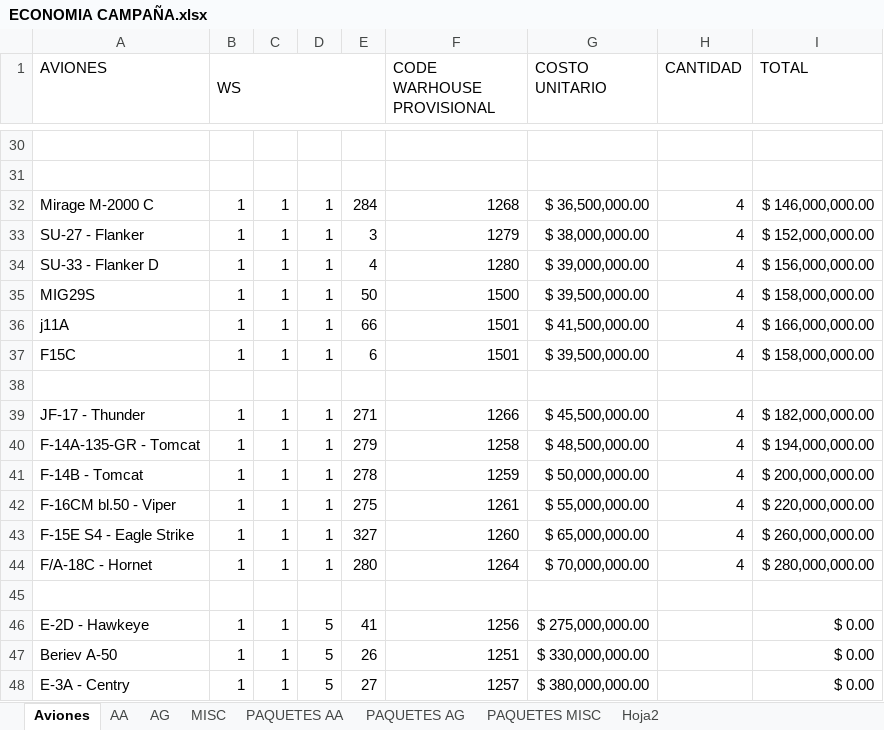
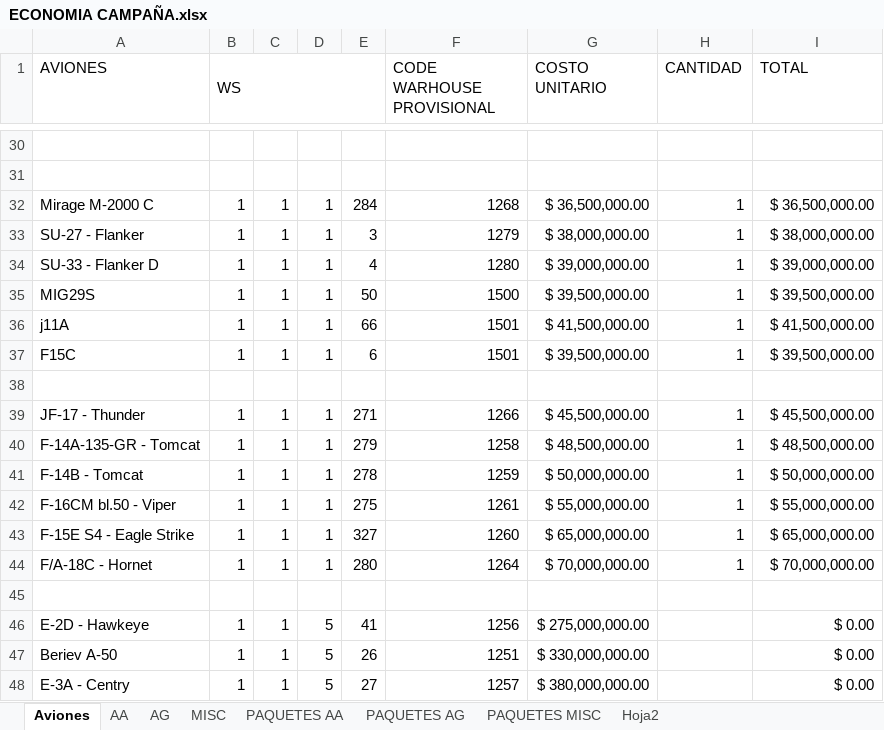
Before and after one commit to EXILIADOS-LATAM/EX-MISSIONS, an Excel workbook: MISSIONS/CAMPAÑA/DOCS/ECONOMIA CAMPAÑA.xlsx, sheet Aviones, drawn as a sheet; only a part is shown, gaps mark what is left out; values as stored, in another font and other column widths than the file's, no cell formats; the diff covers the shown part only; the diff names each change by its address in the sheet, - before the commit and + after, or states it on an @@ line.

```diff
--- a/MISSIONS/CAMPAÑA/DOCS/ECONOMIA CAMPAÑA.xlsx (sheet Aviones)
+++ b/MISSIONS/CAMPAÑA/DOCS/ECONOMIA CAMPAÑA.xlsx (sheet Aviones)
-H32:H37 (CANTIDAD): 4
+H32:H37 (CANTIDAD): 1
-I32 (TOTAL): $ 146,000,000.00
+I32 (TOTAL): $ 36,500,000.00
-I33 (TOTAL): $ 152,000,000.00
+I33 (TOTAL): $ 38,000,000.00
-I34 (TOTAL): $ 156,000,000.00
+I34 (TOTAL): $ 39,000,000.00
-I35 (TOTAL): $ 158,000,000.00
+I35 (TOTAL): $ 39,500,000.00
-I36 (TOTAL): $ 166,000,000.00
+I36 (TOTAL): $ 41,500,000.00
-I37 (TOTAL): $ 158,000,000.00
+I37 (TOTAL): $ 39,500,000.00
-H39:H44 (CANTIDAD): 4
+H39:H44 (CANTIDAD): 1
-I39 (TOTAL): $ 182,000,000.00
+I39 (TOTAL): $ 45,500,000.00
-I40 (TOTAL): $ 194,000,000.00
+I40 (TOTAL): $ 48,500,000.00
-I41 (TOTAL): $ 200,000,000.00
+I41 (TOTAL): $ 50,000,000.00
-I42 (TOTAL): $ 220,000,000.00
+I42 (TOTAL): $ 55,000,000.00
-I43 (TOTAL): $ 260,000,000.00
+I43 (TOTAL): $ 65,000,000.00
-I44 (TOTAL): $ 280,000,000.00
+I44 (TOTAL): $ 70,000,000.00
```
Also changed, not shown: 44 edited cells elsewhere in this sheet, cell formats, 1 other file.
